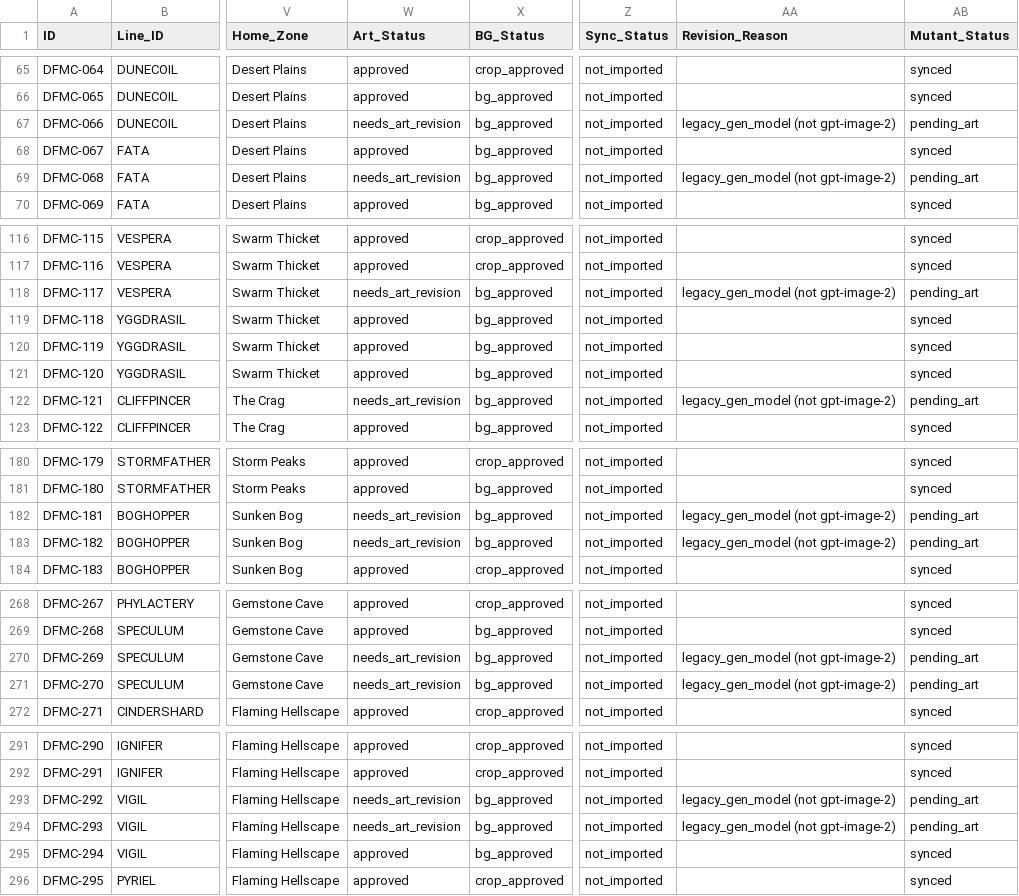
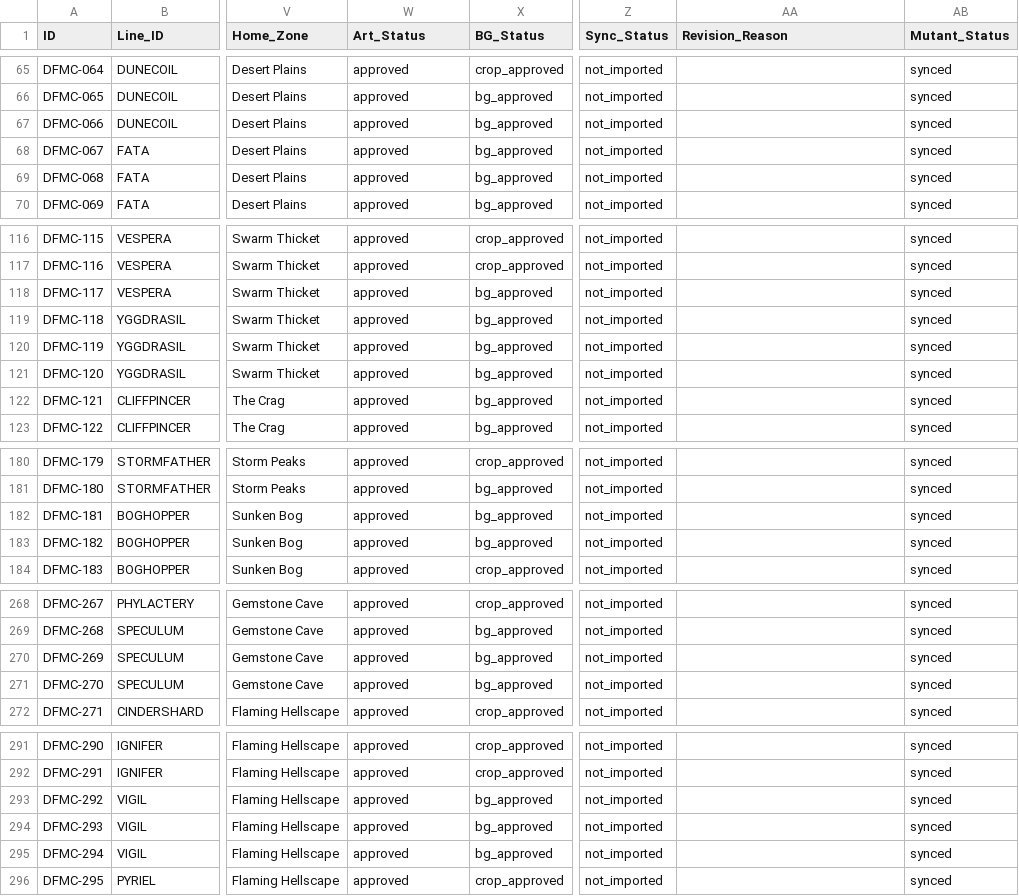
Before and after one commit to eccestanczyk/dfmc, a CSV file: codex/creatures.csv, drawn as a sheet; only a part is shown, gaps mark what is left out; the diff covers the shown part only; the diff names each change by its address in the sheet, - before the commit and + after, or states it on an @@ line.

Commit message:
CODEX v1: approve the 25 legacy-model creatures as-is (D: 'these are good as is')
- Art_Status -> approved on all 300; Revision_Reason cleared (legacy_gen_model accepted)
- Mutant_Status -> synced on all 300 (mutants already verified canonical C+B against
  their current mains, pixel MAD <= 3 on every creature)
- DFMC-040 empty BG_Status normalised to bg_approved
- Final state: 300 approved / 161 crop_approved + 139 bg_approved / 300 mutants canonical

```diff
--- a/codex/creatures.csv
+++ b/codex/creatures.csv
-W67 (Art_Status): needs_art_revision
+W67 (Art_Status): approved
-AA67 (Revision_Reason): legacy_gen_model (not gpt-image-2)
+AA67 (Revision_Reason): (empty)
-AB67 (Mutant_Status): pending_art
+AB67 (Mutant_Status): synced
-W69 (Art_Status): needs_art_revision
+W69 (Art_Status): approved
-AA69 (Revision_Reason): legacy_gen_model (not gpt-image-2)
+AA69 (Revision_Reason): (empty)
-AB69 (Mutant_Status): pending_art
+AB69 (Mutant_Status): synced
-W118 (Art_Status): needs_art_revision
+W118 (Art_Status): approved
-AA118 (Revision_Reason): legacy_gen_model (not gpt-image-2)
+AA118 (Revision_Reason): (empty)
-AB118 (Mutant_Status): pending_art
+AB118 (Mutant_Status): synced
-W122 (Art_Status): needs_art_revision
+W122 (Art_Status): approved
-AA122 (Revision_Reason): legacy_gen_model (not gpt-image-2)
+AA122 (Revision_Reason): (empty)
-AB122 (Mutant_Status): pending_art
+AB122 (Mutant_Status): synced
-W182:W183 (Art_Status): needs_art_revision
+W182:W183 (Art_Status): approved
-AA182:AA183 (Revision_Reason): legacy_gen_model (not gpt-image-2)
+AA182:AA183 (Revision_Reason): (empty)
-AB182:AB183 (Mutant_Status): pending_art
+AB182:AB183 (Mutant_Status): synced
-W270:W271 (Art_Status): needs_art_revision
+W270:W271 (Art_Status): approved
-AA270:AA271 (Revision_Reason): legacy_gen_model (not gpt-image-2)
+AA270:AA271 (Revision_Reason): (empty)
-AB270:AB271 (Mutant_Status): pending_art
+AB270:AB271 (Mutant_Status): synced
-W293:W294 (Art_Status): needs_art_revision
+W293:W294 (Art_Status): approved
-AA293:AA294 (Revision_Reason): legacy_gen_model (not gpt-image-2)
+AA293:AA294 (Revision_Reason): (empty)
-AB293:AB294 (Mutant_Status): pending_art
+AB293:AB294 (Mutant_Status): synced
```
Also changed, not shown: 46 edited cells elsewhere in this file.
